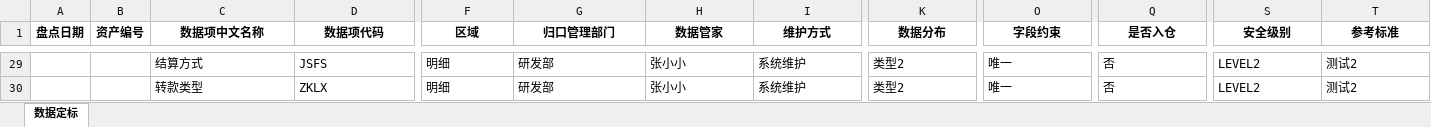
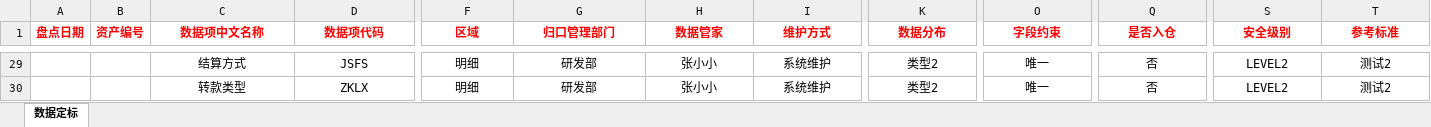
Before and after one commit to EmirioBomb/python_automate_office, an Excel workbook: 1. 数据盘点统计/数据定标.xlsx, sheet 数据定标, drawn as a sheet; only a part is shown, gaps mark what is left out; values as stored, in another font and other column widths than the file's, no borders; the diff covers the shown part only; the diff names each change by its address in the sheet, - before the commit and + after, or states it on an @@ line.

```diff
--- a/1. 数据盘点统计/数据定标.xlsx (sheet 数据定标)
+++ b/1. 数据盘点统计/数据定标.xlsx (sheet 数据定标)
-A1:T1 text colour: black
+A1:T1 text colour: #FF0000
-C29:D30 alignment: left
+C29:D30 alignment: center
-F29:I30 alignment: left
+F29:I30 alignment: center
-K29:K30 alignment: left
+K29:K30 alignment: center
-O29:O30 alignment: left
+O29:O30 alignment: center
-Q29:Q30 alignment: left
+Q29:Q30 alignment: center
-S29:T30 alignment: left
+S29:T30 alignment: center
```
Also changed, not shown: cell formats elsewhere in this sheet, 4 other files.
